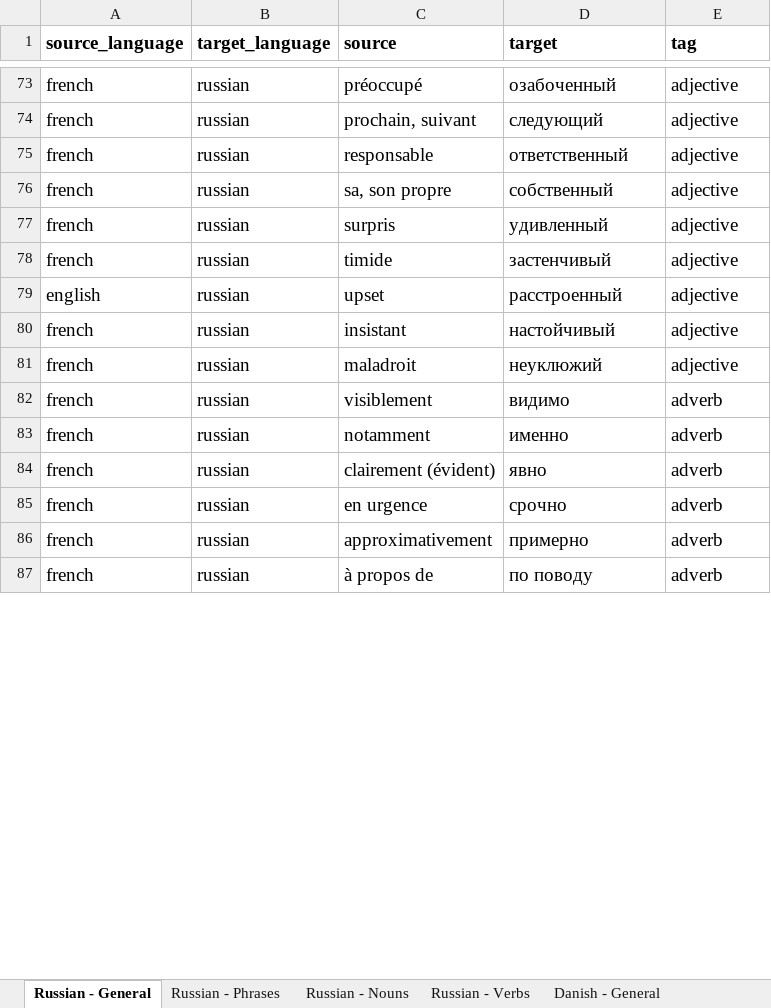
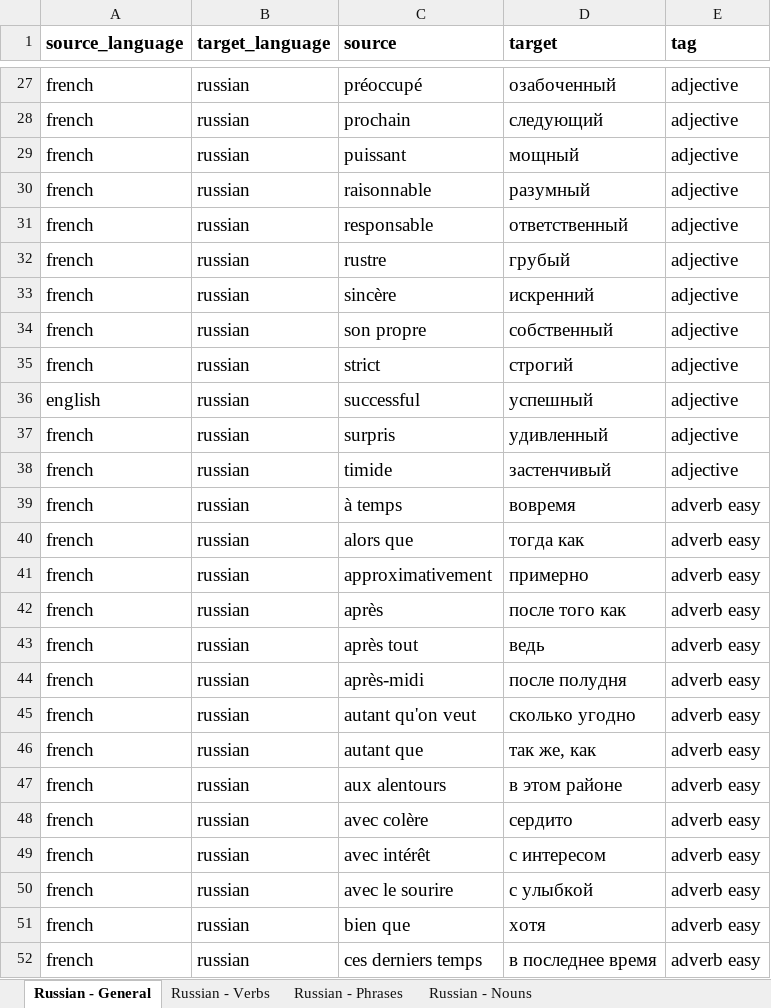
Before and after one commit to ThomasGourouza/vocabulary, an Excel workbook: src/assets/language-file.xlsx, sheet Russian - General, drawn as a sheet; only a part is shown, gaps mark what is left out; values as stored, in another font and other column widths than the file's, no borders; removed rows and columns are numbered as before the commit, all else as after; the diff covers the shown part only; the diff names each change by its address in the sheet, - before the commit and + after, or states it on an @@ line.

```diff
--- a/src/assets/language-file.xlsx (sheet Russian - General)
+++ b/src/assets/language-file.xlsx (sheet Russian - General)
-sheet tab: Danish - General
@@ sheet tab order changed: Russian - General | Russian - Verbs | Russian - Phrases | Russian - Nouns @@
-C28 (source): prochain, suivant
+C28 (source): prochain
@@ row 50 moved to row 29: french @@
@@ row 36 moved to row 30: french @@
@@ row 51 moved to row 32: french @@
@@ row 52 moved to row 33: french @@
-C34 (source): sa, son propre
+C34 (source): son propre
@@ row 53 moved to row 35: french @@
@@ row 57 moved to row 36: english @@
-row 79: english | russian | upset | расстроенный | adjective
@@ row 80 moved to row 14: french @@
@@ row 81 moved to row 15: french @@
-C39 (source): visiblement
+C39 (source): à temps
-D39 (target): видимо
+D39 (target): вовремя
-E39 (tag): adverb
+E39 (tag): adverb easy
-row 83: french | russian | notamment | именно | adverb
-row 84: french | russian | clairement (évident) | явно | adverb
-row 85: french | russian | en urgence | срочно | adverb
+row 40: french | russian | alors que | тогда как | adverb easy
-E41 (tag): adverb
+E41 (tag): adverb easy
+row 42: french | russian | après | после того как | adverb easy
+row 43: french | russian | après tout | ведь | adverb easy
-C44 (source): à propos de
+C44 (source): après-midi
-D44 (target): по поводу
+D44 (target): после полудня
-E44 (tag): adverb
+E44 (tag): adverb easy
+row 45: french | russian | autant qu'on veut | сколько угодно | adverb easy
+row 46: french | russian | autant que | так же, как | adverb easy
+row 47: french | russian | aux alentours | в этом районе | adverb easy
+row 48: french | russian | avec colère | сердито | adverb easy
+row 49: french | russian | avec intérêt | с интересом | adverb easy
+row 50: french | russian | avec le sourire | с улыбкой | adverb easy
+row 51: french | russian | bien que | хотя | adverb easy
+row 52: french | russian | ces derniers temps | в последнее время | adverb easy
```
Also changed, not shown: 43 added rows, 191 removed rows, 50 moved rows and 35 edited cells elsewhere in this sheet, sheet Russian - Verbs, sheet Russian - Phrases, sheet Russian - Nouns, other sheet tabs, 3 other files.
